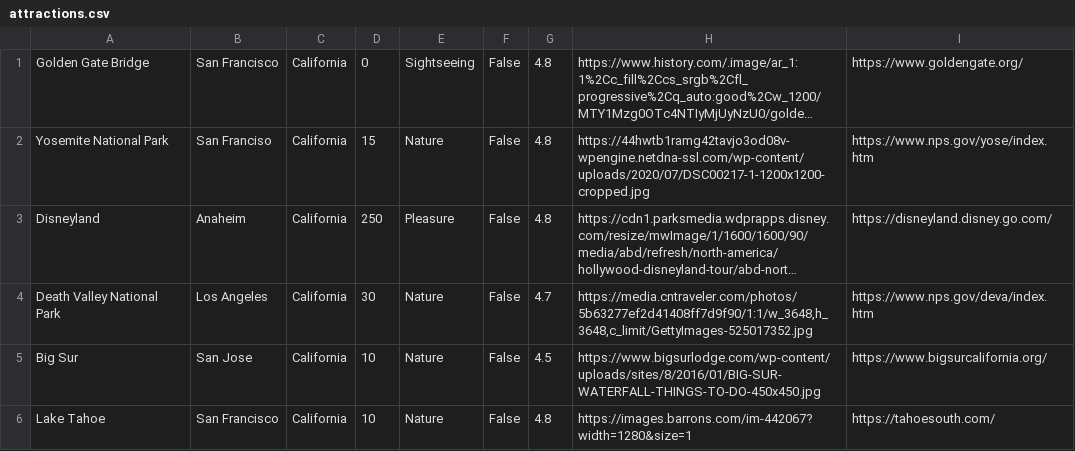
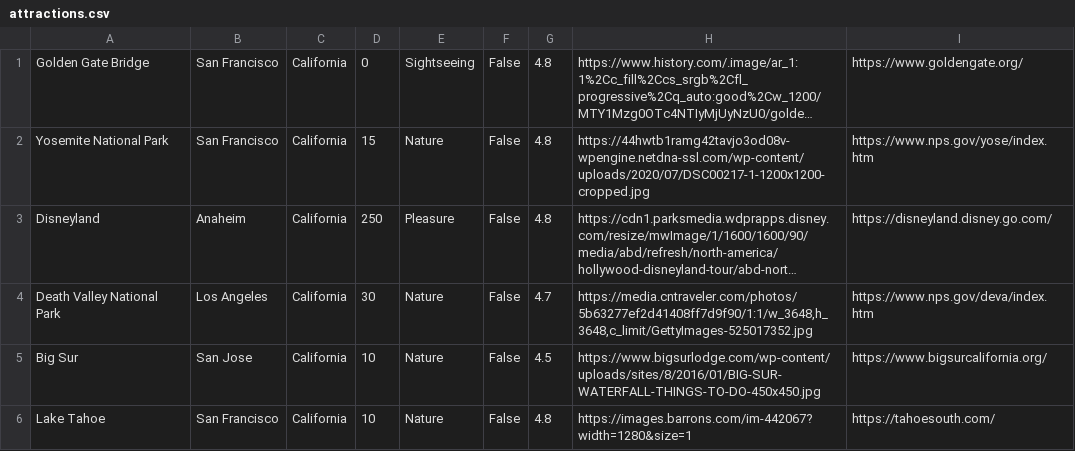
Before and after one commit to ShreyAgarwal310/coding_LincolnEast_HannaAgarwal_2021-2022, a CSV file: attractions.csv, drawn as a sheet; only a part is shown; long unchanged cells end in …; the diff names each change by its address in the sheet, - before the commit and + after, or states it on an @@ line.

Commit message:
Update attractions.csv

```diff
--- a/attractions.csv
+++ b/attractions.csv
-B2: San Franciso
+B2: San Francisco
```
